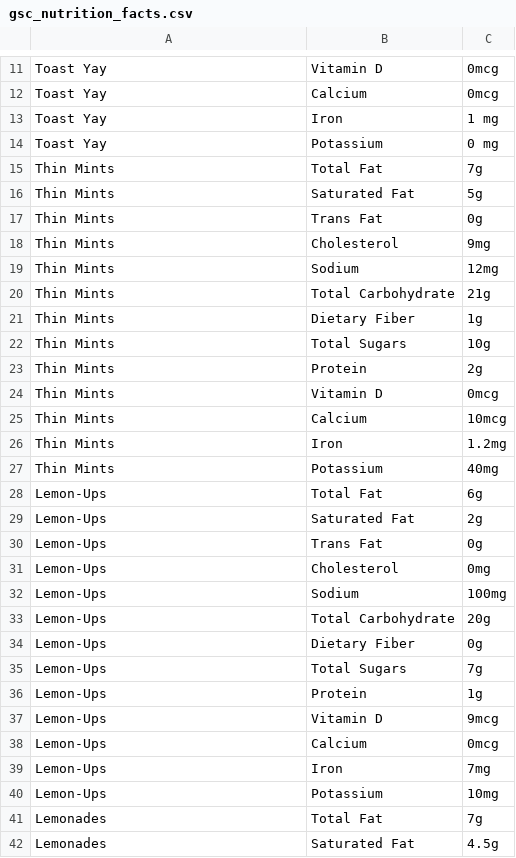
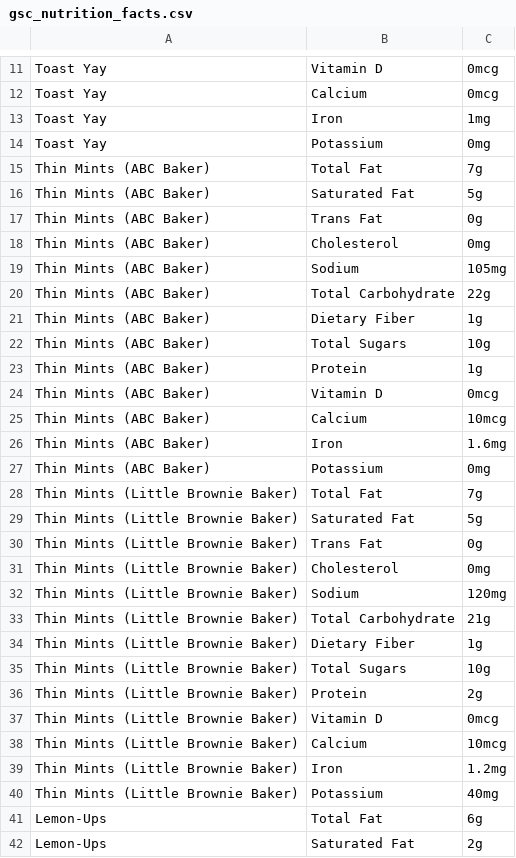
Before and after one commit to aftonsteps/graphing-and-eda, a CSV file: projects/girl-scout-cookies/gsc_nutrition_facts.csv, drawn as a sheet; only a part is shown, gaps mark what is left out; the shorter side is filled out with more unchanged rows; the diff covers the shown part only.

Commit message:
Added second bakers for GSC

```diff
--- a/projects/girl-scout-cookies/gsc_nutrition_facts.csv
+++ b/projects/girl-scout-cookies/gsc_nutrition_facts.csv
@@ -12,17 +12,30 @@ Toast Yay,Vitamin D,0mcg
 Toast Yay,Calcium,0mcg
-Toast Yay,Iron,1 mg
-Toast Yay,Potassium,0 mg
-Thin Mints,Total Fat,7g
-Thin Mints,Saturated Fat,5g
-Thin Mints,Trans Fat,0g
-Thin Mints,Cholesterol,9mg
-Thin Mints,Sodium,12mg
-Thin Mints,Total Carbohydrate,21g
-Thin Mints,Dietary Fiber,1g
-Thin Mints,Total Sugars,10g
-Thin Mints,Protein,2g
-Thin Mints,Vitamin D,0mcg
-Thin Mints,Calcium,10mcg
-Thin Mints,Iron,1.2mg
-Thin Mints,Potassium,40mg
+Toast Yay,Iron,1mg
+Toast Yay,Potassium,0mg
+Thin Mints (ABC Baker),Total Fat,7g
+Thin Mints (ABC Baker),Saturated Fat,5g
+Thin Mints (ABC Baker),Trans Fat,0g
+Thin Mints (ABC Baker),Cholesterol,0mg
+Thin Mints (ABC Baker),Sodium,105mg
+Thin Mints (ABC Baker),Total Carbohydrate,22g
+Thin Mints (ABC Baker),Dietary Fiber,1g
+Thin Mints (ABC Baker),Total Sugars,10g
+Thin Mints (ABC Baker),Protein,1g
+Thin Mints (ABC Baker),Vitamin D,0mcg
+Thin Mints (ABC Baker),Calcium,10mcg
+Thin Mints (ABC Baker),Iron,1.6mg
+Thin Mints (ABC Baker),Potassium,0mg
+Thin Mints (Little Brownie Baker),Total Fat,7g
+Thin Mints (Little Brownie Baker),Saturated Fat,5g
+Thin Mints (Little Brownie Baker),Trans Fat,0g
+Thin Mints (Little Brownie Baker),Cholesterol,0mg
+Thin Mints (Little Brownie Baker),Sodium,120mg
+Thin Mints (Little Brownie Baker),Total Carbohydrate,21g
+Thin Mints (Little Brownie Baker),Dietary Fiber,1g
+Thin Mints (Little Brownie Baker),Total Sugars,10g
+Thin Mints (Little Brownie Baker),Protein,2g
+Thin Mints (Little Brownie Baker),Vitamin D,0mcg
+Thin Mints (Little Brownie Baker),Calcium,10mcg
+Thin Mints (Little Brownie Baker),Iron,1.2mg
+Thin Mints (Little Brownie Baker),Potassium,40mg
 Lemon-Ups,Total Fat,6g
```
Also changed, not shown: 40 added rows elsewhere in this file.
